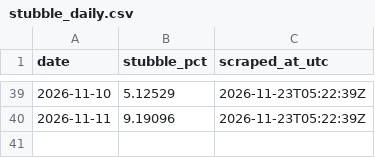
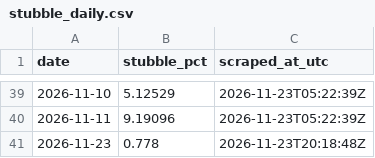
Before and after one commit to mrafiuddin50/ews-scraper, a CSV file: data/dss_page/stubble_daily.csv, drawn as a sheet; only a part is shown, gaps mark what is left out; the diff names each change by its address in the sheet, - before the commit and + after, or states it on an @@ line.

```diff
--- a/data/dss_page/stubble_daily.csv
+++ b/data/dss_page/stubble_daily.csv
+row 41: 2026-11-23 | 0.778 | 2026-11-23T20:18:48Z
```
Also changed, not shown: data/dss/history.csv, data/rtsa/history.csv, 11 other files.
